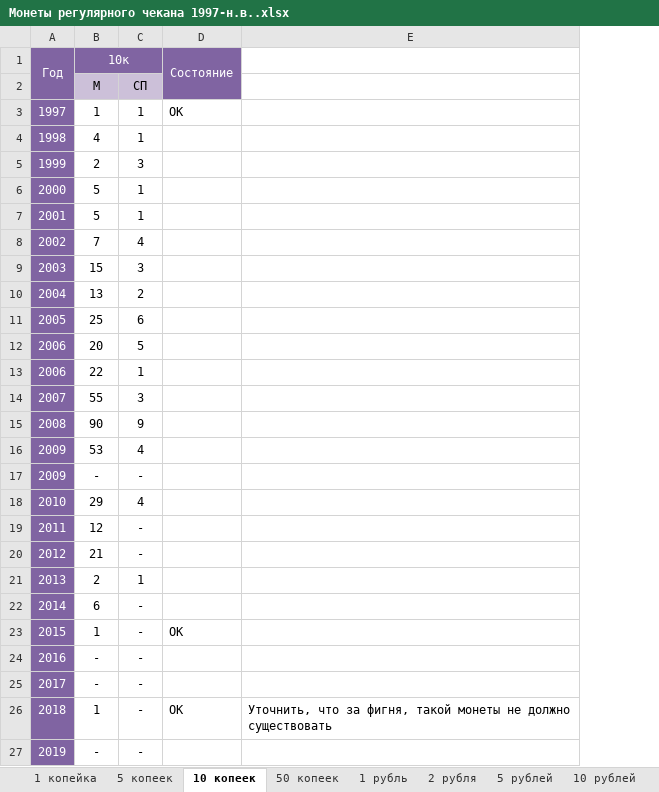
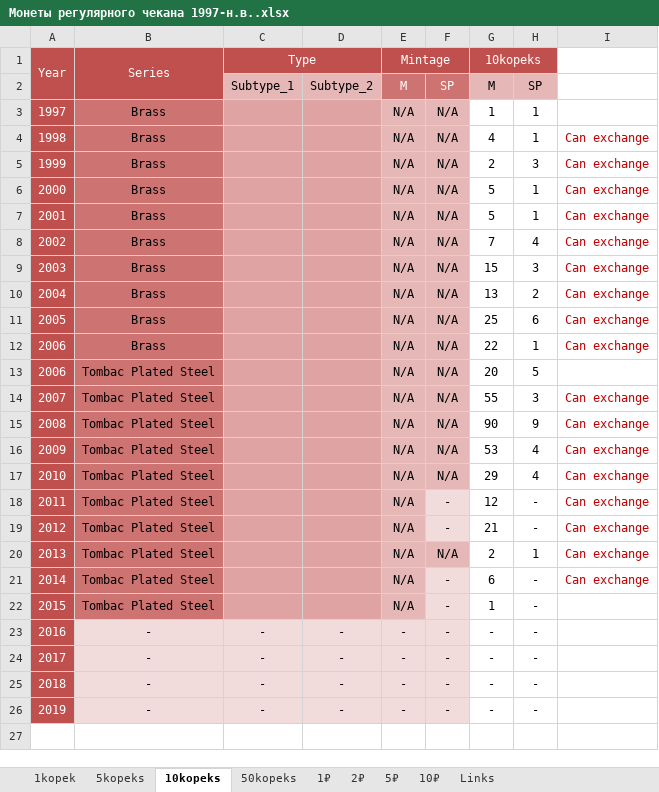
Before and after one commit to DartAlexator/CoinCollection, an Excel workbook: Collections/РФ/Монеты регулярного чекана 1997-н.в..xlsx, sheet 10kopeks, drawn as a sheet; values as stored, in another font and other column widths than the file's, no borders; charts and pictures and conditional formats not drawn; removed rows and columns are numbered as before the commit, all else as after; the diff names each change by its address in the sheet, - before the commit and + after, or states it on an @@ line.

```diff
--- a/Collections/РФ/Монеты регулярного чекана 1997-н.в..xlsx (sheet 10kopeks)
+++ b/Collections/РФ/Монеты регулярного чекана 1997-н.в..xlsx (sheet 10kopeks)
-sheet tab: 1 копейка
+sheet tab: 1kopek
-sheet tab: 5 копеек
+sheet tab: 5kopeks
-sheet tab: 10 копеек
+sheet tab: 10kopeks
-sheet tab: 50 копеек
+sheet tab: 50kopeks
-sheet tab: 1 рубль
+sheet tab: 1₽
-sheet tab: 2 рубля
+sheet tab: 2₽
-sheet tab: 5 рублей
+sheet tab: 5₽
-sheet tab: 10 рублей
+sheet tab: 10₽
+column B, rows 3-11: all Brass; rows 13-26: Tombac Plated Steel | Tombac Plated Steel | Tombac Plated Steel | Tombac Plated Steel | Tombac Plated Steel | Tombac Plated Steel | Tombac Plated Steel | Tombac Plated Steel | Tombac Plated Steel | Tombac Plated Steel | - | - | - | -
+column C, rows 23-26: all -
+column D, rows 23-26: all -
+column E, rows 3-11: all N/A; rows 13-26: N/A | N/A | N/A | N/A | N/A | N/A | N/A | N/A | N/A | N/A | - | - | - | -
+column F, rows 3-11: all N/A; rows 13-26: N/A | N/A | N/A | N/A | N/A | - | - | N/A | - | - | - | - | - | -
-column D, row 3: OK; rows 23-26: OK |  |  | OK
-column E, row 26: Уточнить, что за фигня, такой монеты не должно существовать
+column I, rows 4-11: all Can exchange; rows 14-21: all Can exchange
-row 1: Год | 10к |  | Состояние
-row 2:  | М | СП
+row 1: Year | Series | Type |  | Mintage |  | 10kopeks
+row 2:  |  | Subtype_1 | Subtype_2 | M | SP | M | SP
-A3:A11 fill: #8064A2
+A3:A11 fill: #C0504D
@@ row 13 moved to row 12: 2006 @@
-A13 fill: #8064A2
+A13 fill: #C0504D
-A14:A16 fill: #8064A2
+A14:A16 fill: #C0504D
-row 17: 2009 | - | -
-A17:A26 fill: #8064A2
+A17:A26 fill: #C0504D
-G25: 1
+G25: -
```
Also changed, not shown: sheet 10₽, sheet 1kopek, sheet 5kopeks, sheet 50kopeks, sheet 5₽, sheet 2₽, 2 more sheets, other sheet tabs, charts or pictures, Info/Global_Links_to_CoinData.xlsx, 1 other file.
